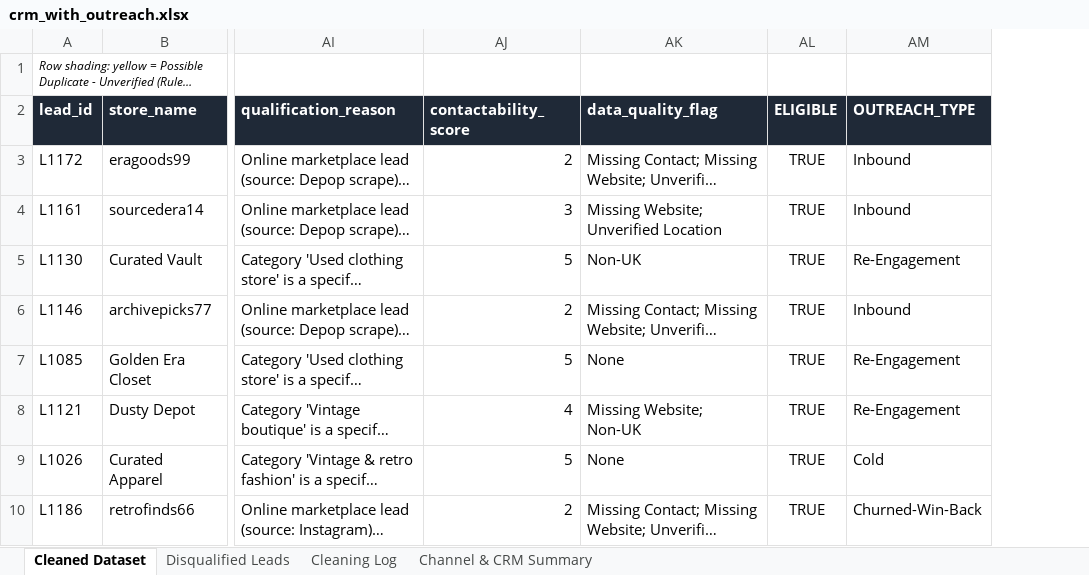
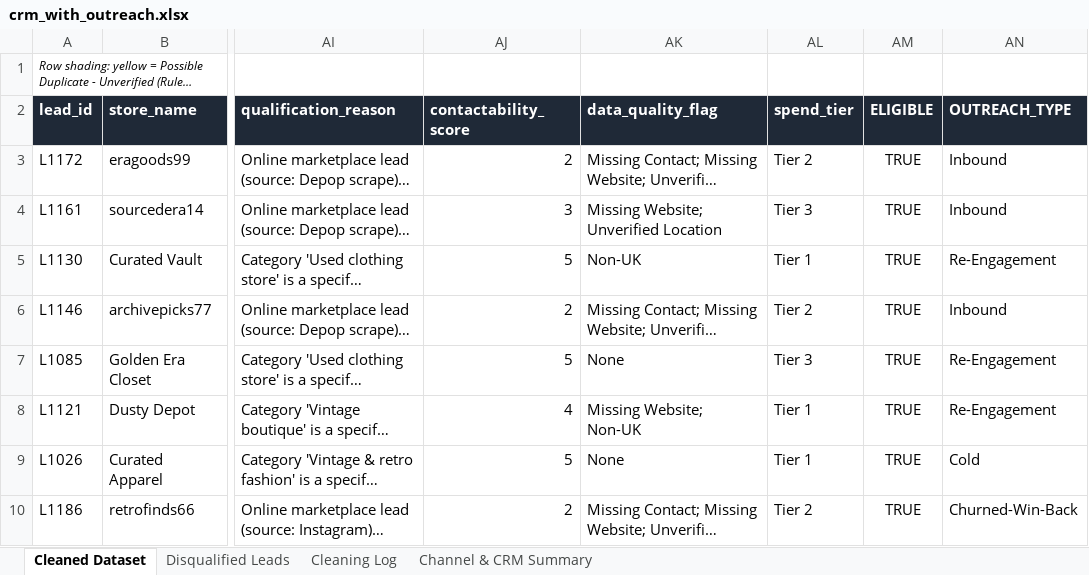
Before and after one commit to rbeckwithsmith-create/Fleek-GTM-Case-Study, an Excel workbook: output/crm_with_outreach.xlsx, sheet Cleaned Dataset, drawn as a sheet; only a part is shown, gaps mark what is left out; long unchanged cells end in …; values as stored, in another font and other column widths than the file's, no borders; the diff names each change by its address in the sheet, - before the commit and + after, or states it on an @@ line.

Commit message:
Add spend_tier (est_monthly_spend_gbp) and city/tier lead-count breakdown
New extension to Part 2, not one of the original 13 rules. Every
qualified lead now gets a spend_tier column:

  Tier 1: GBP5,000+/month
  Tier 2: GBP2,000-4,999/month
  Tier 3: under GBP2,000/month
  Unknown: no spend estimate on file (never silently defaulted to
  Tier 3 - a missing estimate is not the same thing as a confirmed
  low-spend lead)

Deliberately named spend_tier, not tier - Part 1's Manchester pipeline
already uses "Tier 1/2/3" for a completely different scoring basis
(locations/reviews/Instagram/brand fit), and reusing the bare name
here would be exactly the silent field-name collision this project's
own known pitfalls warn against.

Also added city_spend_tier_breakdown(): one row per city with Tier
1/2/3/Unknown counts plus a Total column, sorted by total leads
descending, rendered as a table on the Channel & CRM Summary sheet -
gives direct visibility into where the majority of leads are
concentrated (currently London and the no-city-recorded online-
reseller bucket together account for over two-thirds of qualified
leads).

Wired into run_cleaning()'s return dict, both CLI commands, and the
workbook builder. Added 6 new tests (boundary values, missing-value
handling, breakdown sorting/totals, and a regression check that every
qualified row's spend_tier matches its raw spend value). Full suite:
92 passed. Regenerated the committed output/crm_with_outreach.csv and
.xlsx with the new column and summary table.

```diff
--- a/output/crm_with_outreach.xlsx (sheet Cleaned Dataset)
+++ b/output/crm_with_outreach.xlsx (sheet Cleaned Dataset)
+column AL (spend_tier), rows 3-10: Tier 2 | Tier 3 | Tier 1 | Tier 2 | Tier 3 | Tier 1 | Tier 1 | Tier 2
```
Also changed, not shown: sheet Channel & CRM Summary, sheet Disqualified Leads, 7 other files.
